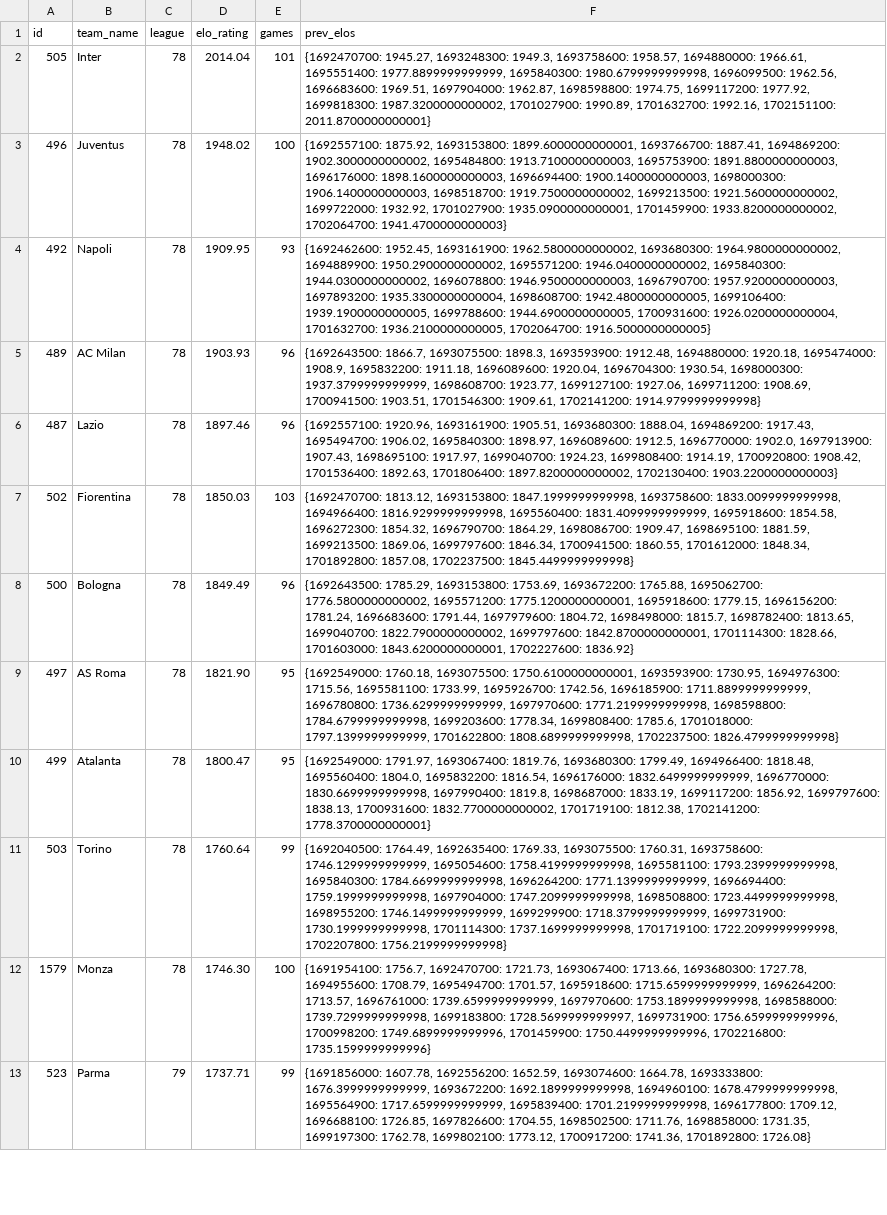
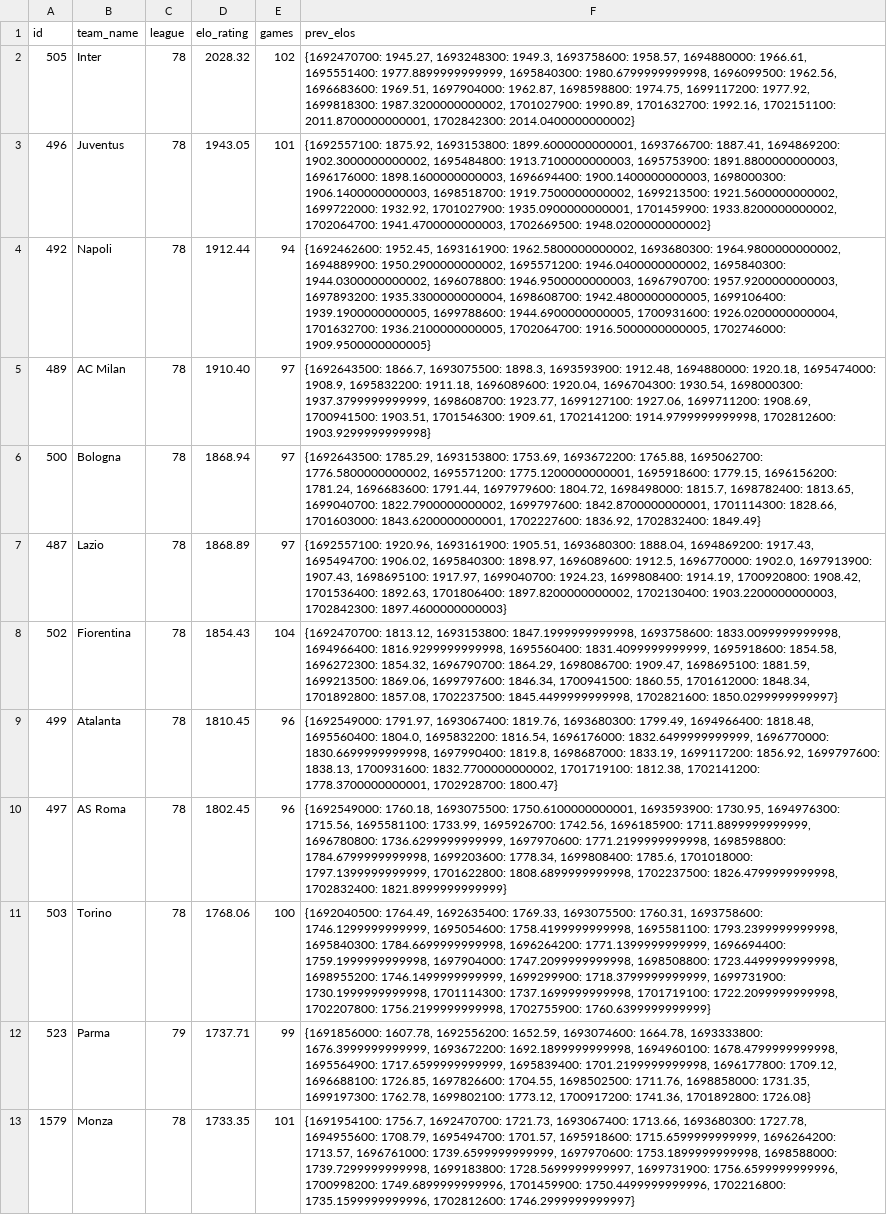
Before and after one commit to Artemirks/football-neuron-system, a CSV file: server/src/neural/elo/csv/Italy/2023/ratingElo2023_2024Italy.csv, drawn as a sheet; only a part is shown; removed rows and columns are numbered as before the commit, all else as after; the diff covers the shown part only; the diff names each change by its address in the sheet, - before the commit and + after, or states it on an @@ line.

```diff
--- a/server/src/neural/elo/csv/Italy/2023/ratingElo2023_2024Italy.csv
+++ b/server/src/neural/elo/csv/Italy/2023/ratingElo2023_2024Italy.csv
-D2 (elo_rating): 2014.04
+D2 (elo_rating): 2028.32
-E2 (games): 101
+E2 (games): 102
-F2 (prev_elos): …1992.16, 1702151100: 2011.8700000000001}
+F2 (prev_elos): …1992.16, 1702151100: 2011.8700000000001, 1702842300: 2014.0400000000002}
-D3 (elo_rating): 1948.02
+D3 (elo_rating): 1943.05
-E3 (games): 100
+E3 (games): 101
-F3 (prev_elos): …1933.8200000000002, 1702064700: 1941.4700000000003}
+F3 (prev_elos): …1933.8200000000002, 1702064700: 1941.4700000000003, 1702669500: 1948.0200000000002}
-D4 (elo_rating): 1909.95
+D4 (elo_rating): 1912.44
-E4 (games): 93
+E4 (games): 94
-F4 (prev_elos): …1936.2100000000005, 1702064700: 1916.5000000000005}
+F4 (prev_elos): …1936.2100000000005, 1702064700: 1916.5000000000005, 1702746000: 1909.9500000000005}
-D5 (elo_rating): 1903.93
+D5 (elo_rating): 1910.40
-E5 (games): 96
+E5 (games): 97
-F5 (prev_elos): …1909.61, 1702141200: 1914.9799999999998}
+F5 (prev_elos): …1909.61, 1702141200: 1914.9799999999998, 1702812600: 1903.9299999999998}
+row 6: 500 | Bologna | 78 | 1868.94 | 97 | {1692643500: 1785.29, 1693153800: 1753.69, 1693672200: 1765.88, 1695062700: 1776.5800000000002, 1695571200: 1775.1200000000001, 1695918600: 1779.15, 1696156200: 1781.24, 1696683600: 1791.44, 1697979600: 1804.72, 1698498000: 1815.7, 1698782400: 1813.65, 1699040700: 1822.7900000000002, 1699797600: 1842.8700000000001, 1701114300: 1828.66, 1701603000: 1843.6200000000001, 1702227600: 1836.92, 1702832400: 1849.49}
-D7 (elo_rating): 1897.46
+D7 (elo_rating): 1868.89
-E7 (games): 96
+E7 (games): 97
-F7 (prev_elos): …1897.8200000000002, 1702130400: 1903.2200000000003}
+F7 (prev_elos): …1897.8200000000002, 1702130400: 1903.2200000000003, 1702842300: 1897.4600000000003}
-D8 (elo_rating): 1850.03
+D8 (elo_rating): 1854.43
-E8 (games): 103
+E8 (games): 104
-F8 (prev_elos): …1857.08, 1702237500: 1845.4499999999998}
+F8 (prev_elos): …1857.08, 1702237500: 1845.4499999999998, 1702821600: 1850.0299999999997}
-row 8: 500 | Bologna | 78 | 1849.49 | 96 | {1692643500: 1785.29, 1693153800: 1753.69, 1693672200: 1765.88, 1695062700: 1776.5800000000002, 1695571200: 1775.1200000000001, 1695918600: 1779.15, 1696156200: 1781.24, 1696683600: 1791.44, 1697979600: 1804.72, 1698498000: 1815.7, 1698782400: 1813.65, 1699040700: 1822.7900000000002, 1699797600: 1842.8700000000001, 1701114300: 1828.66, 1701603000: 1843.6200000000001, 1702227600: 1836.92}
-row 9: 497 | AS Roma | 78 | 1821.90 | 95 | {1692549000: 1760.18, 1693075500: 1750.6100000000001, 1693593900: 1730.95, 1694976300: 1715.56, 1695581100: 1733.99, 1695926700: 1742.56, 1696185900: 1711.8899999999999, 1696780800: 1736.6299999999999, 1697970600: 1771.2199999999998, 1698598800: 1784.6799999999998, 1699203600: 1778.34, 1699808400: 1785.6, 1701018000: 1797.1399999999999, 1701622800: 1808.6899999999998, 1702237500: 1826.4799999999998}
-D9 (elo_rating): 1800.47
+D9 (elo_rating): 1810.45
-E9 (games): 95
+E9 (games): 96
-F9 (prev_elos): …1812.38, 1702141200: 1778.3700000000001}
+F9 (prev_elos): …1812.38, 1702141200: 1778.3700000000001, 1702928700: 1800.47}
+row 10: 497 | AS Roma | 78 | 1802.45 | 96 | {1692549000: 1760.18, 1693075500: 1750.6100000000001, 1693593900: 1730.95, 1694976300: 1715.56, 1695581100: 1733.99, 1695926700: 1742.56, 1696185900: 1711.8899999999999, 1696780800: 1736.6299999999999, 1697970600: 1771.2199999999998, 1698598800: 1784.6799999999998, 1699203600: 1778.34, 1699808400: 1785.6, 1701018000: 1797.1399999999999, 1701622800: 1808.6899999999998, 1702237500: 1826.4799999999998, 1702832400: 1821.8999999999999}
-D11 (elo_rating): 1760.64
+D11 (elo_rating): 1768.06
-E11 (games): 99
+E11 (games): 100
-F11 (prev_elos): …1722.2099999999998, 1702207800: 1756.2199999999998}
+F11 (prev_elos): …1722.2099999999998, 1702207800: 1756.2199999999998, 1702755900: 1760.6399999999999}
-row 12: 1579 | Monza | 78 | 1746.30 | 100 | {1691954100: 1756.7, 1692470700: 1721.73, 1693067400: 1713.66, 1693680300: 1727.78, 1694955600: 1708.79, 1695494700: 1701.57, 1695918600: 1715.6599999999999, 1696264200: 1713.57, 1696761000: 1739.6599999999999, 1697970600: 1753.1899999999998, 1698588000: 1739.7299999999998, 1699183800: 1728.5699999999997, 1699731900: 1756.6599999999996, 1700998200: 1749.6899999999996, 1701459900: 1750.4499999999996, 1702216800: 1735.1599999999996}
+row 13: 1579 | Monza | 78 | 1733.35 | 101 | {1691954100: 1756.7, 1692470700: 1721.73, 1693067400: 1713.66, 1693680300: 1727.78, 1694955600: 1708.79, 1695494700: 1701.57, 1695918600: 1715.6599999999999, 1696264200: 1713.57, 1696761000: 1739.6599999999999, 1697970600: 1753.1899999999998, 1698588000: 1739.7299999999998, 1699183800: 1728.5699999999997, 1699731900: 1756.6599999999996, 1700998200: 1749.6899999999996, 1701459900: 1750.4499999999996, 1702216800: 1735.1599999999996, 1702812600: 1746.2999999999997}
```
Also changed, not shown: 4 added rows, 4 removed rows and 15 edited cells elsewhere in this file, server/src/neural/elo/csv/England/2023/ratingElo2023_2024PL.csv, server/src/neural/elo/csv/Germany/2023/Bundes.csv, 14 other files.
